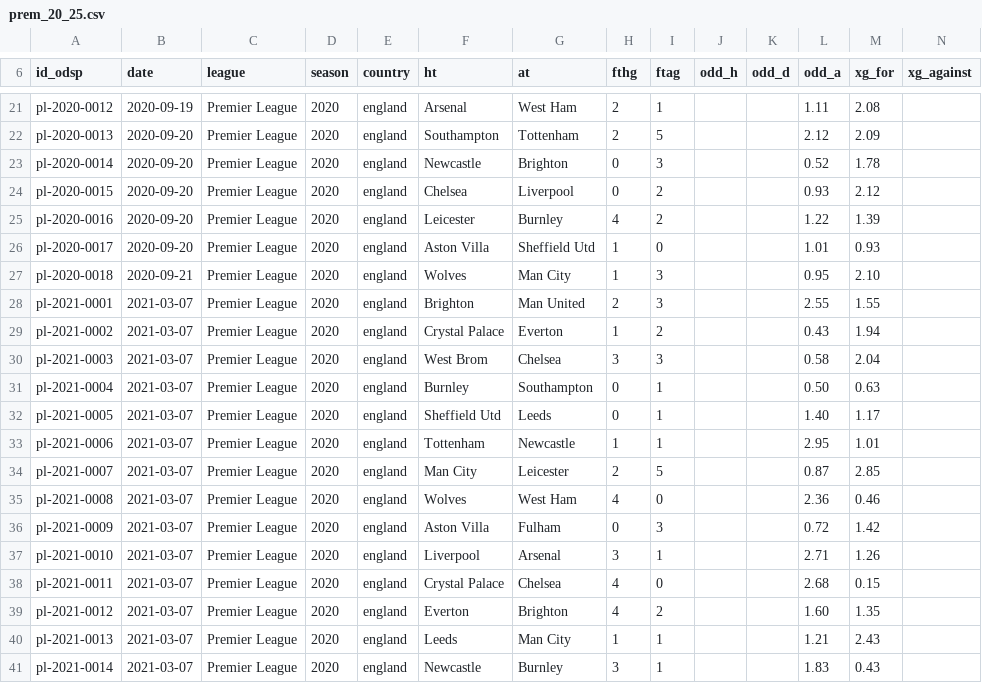
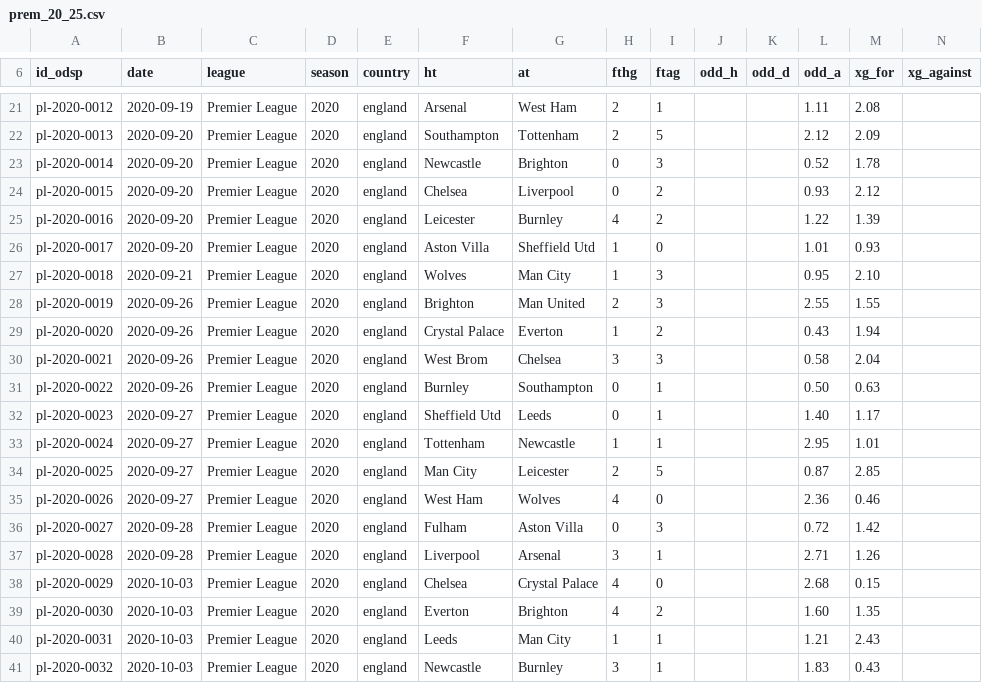
Before and after one commit to ReverseMomentum/TurnaroundIQ, a CSV file: stats/prem_20_25.csv, drawn as a sheet; only a part is shown, gaps mark what is left out.

Commit message:
Fix dates for 2020/21 matchday 3-5 fixtures (was incorrectly set to 2021-03-07)

```diff
--- a/stats/prem_20_25.csv
+++ b/stats/prem_20_25.csv
@@ -27,15 +27,15 @@ pl-2020-0017,2020-09-20,Premier League,2020,england,Aston Villa,Sheffield Utd,1,
 pl-2020-0018,2020-09-21,Premier League,2020,england,Wolves,Man City,1,3,,,0.95,2.10
-pl-2021-0001,2021-03-07,Premier League,2020,england,Brighton,Man United,2,3,,,2.55,1.55
-pl-2021-0002,2021-03-07,Premier League,2020,england,Crystal Palace,Everton,1,2,,,0.43,1.94
-pl-2021-0003,2021-03-07,Premier League,2020,england,West Brom,Chelsea,3,3,,,0.58,2.04
-pl-2021-0004,2021-03-07,Premier League,2020,england,Burnley,Southampton,0,1,,,0.50,0.63
-pl-2021-0005,2021-03-07,Premier League,2020,england,Sheffield Utd,Leeds,0,1,,,1.40,1.17
-pl-2021-0006,2021-03-07,Premier League,2020,england,Tottenham,Newcastle,1,1,,,2.95,1.01
-pl-2021-0007,2021-03-07,Premier League,2020,england,Man City,Leicester,2,5,,,0.87,2.85
-pl-2021-0008,2021-03-07,Premier League,2020,england,Wolves,West Ham,4,0,,,2.36,0.46
-pl-2021-0009,2021-03-07,Premier League,2020,england,Aston Villa,Fulham,0,3,,,0.72,1.42
-pl-2021-0010,2021-03-07,Premier League,2020,england,Liverpool,Arsenal,3,1,,,2.71,1.26
-pl-2021-0011,2021-03-07,Premier League,2020,england,Crystal Palace,Chelsea,4,0,,,2.68,0.15
-pl-2021-0012,2021-03-07,Premier League,2020,england,Everton,Brighton,4,2,,,1.60,1.35
-pl-2021-0013,2021-03-07,Premier League,2020,england,Leeds,Man City,1,1,,,1.21,2.43
-pl-2021-0014,2021-03-07,Premier League,2020,england,Newcastle,Burnley,3,1,,,1.83,0.43
+pl-2020-0019,2020-09-26,Premier League,2020,england,Brighton,Man United,2,3,,,2.55,1.55
+pl-2020-0020,2020-09-26,Premier League,2020,england,Crystal Palace,Everton,1,2,,,0.43,1.94
+pl-2020-0021,2020-09-26,Premier League,2020,england,West Brom,Chelsea,3,3,,,0.58,2.04
+pl-2020-0022,2020-09-26,Premier League,2020,england,Burnley,Southampton,0,1,,,0.50,0.63
+pl-2020-0023,2020-09-27,Premier League,2020,england,Sheffield Utd,Leeds,0,1,,,1.40,1.17
+pl-2020-0024,2020-09-27,Premier League,2020,england,Tottenham,Newcastle,1,1,,,2.95,1.01
+pl-2020-0025,2020-09-27,Premier League,2020,england,Man City,Leicester,2,5,,,0.87,2.85
+pl-2020-0026,2020-09-27,Premier League,2020,england,West Ham,Wolves,4,0,,,2.36,0.46
+pl-2020-0027,2020-09-28,Premier League,2020,england,Fulham,Aston Villa,0,3,,,0.72,1.42
+pl-2020-0028,2020-09-28,Premier League,2020,england,Liverpool,Arsenal,3,1,,,2.71,1.26
+pl-2020-0029,2020-10-03,Premier League,2020,england,Chelsea,Crystal Palace,4,0,,,2.68,0.15
+pl-2020-0030,2020-10-03,Premier League,2020,england,Everton,Brighton,4,2,,,1.60,1.35
+pl-2020-0031,2020-10-03,Premier League,2020,england,Leeds,Man City,1,1,,,1.21,2.43
+pl-2020-0032,2020-10-03,Premier League,2020,england,Newcastle,Burnley,3,1,,,1.83,0.43
```
Also changed, not shown: stats/prem_events.csv.
